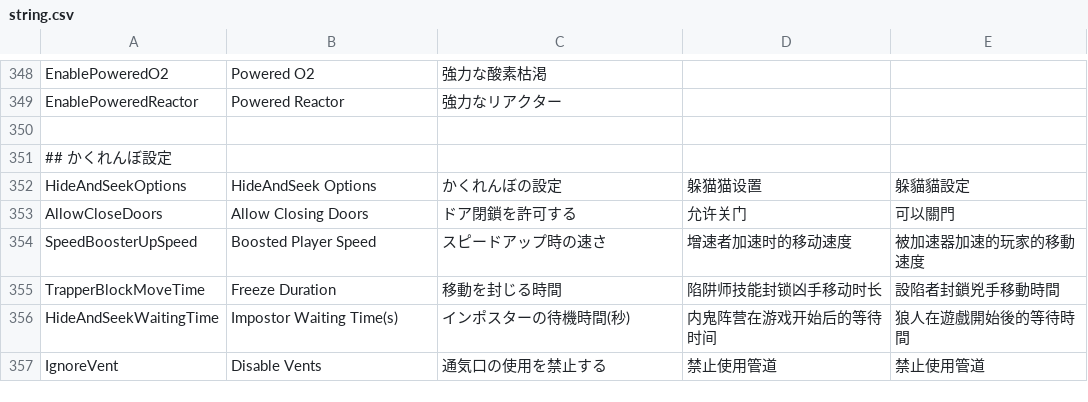
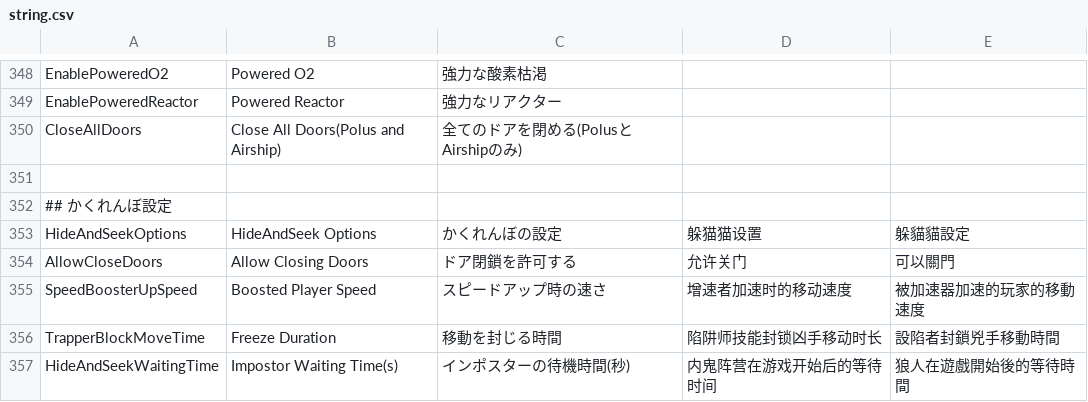
Before and after one commit to Masami4711/TownOfHost, a CSV file: Resources/string.csv, drawn as a sheet; only a part is shown, gaps mark what is left out; the shorter side is filled out with more unchanged rows; the diff names each change by its address in the sheet, - before the commit and + after, or states it on an @@ line.

```diff
--- a/Resources/string.csv
+++ b/Resources/string.csv
+row 350: CloseAllDoors | Close All Doors(Polus and Airship) | 全てのドアを閉める(PolusとAirshipのみ)
```
Also changed, not shown: 2 other files.
